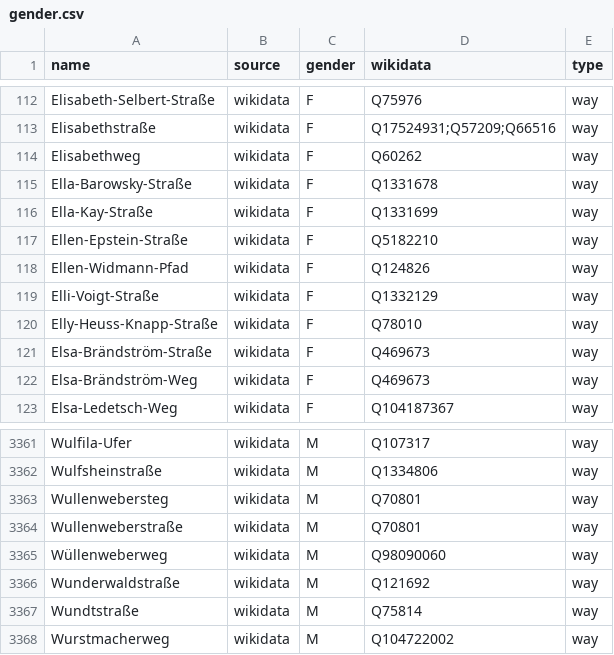
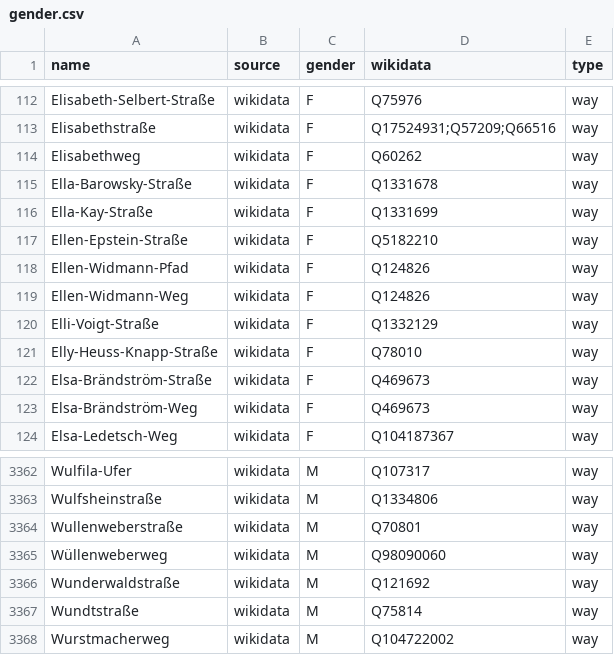
Before and after one commit to EqualStreetNames/equalstreetnames-berlin, a CSV file: data/gender.csv, drawn as a sheet; only a part is shown, gaps mark what is left out; removed rows and columns are numbered as before the commit, all else as after; the diff names each change by its address in the sheet, - before the commit and + after, or states it on an @@ line.

```diff
--- a/data/gender.csv
+++ b/data/gender.csv
+row 119: Ellen-Widmann-Weg | wikidata | F | Q124826 | way
-row 3363: Wullenwebersteg | wikidata | M | Q70801 | way
```
Also changed, not shown: data/other.csv, 2 other files.
